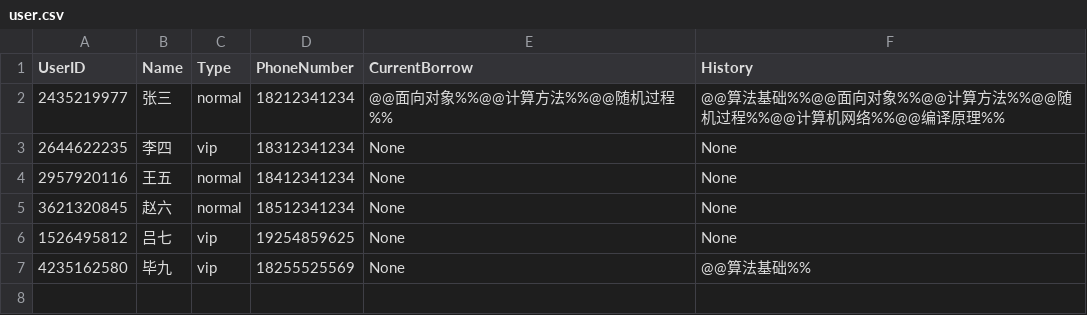
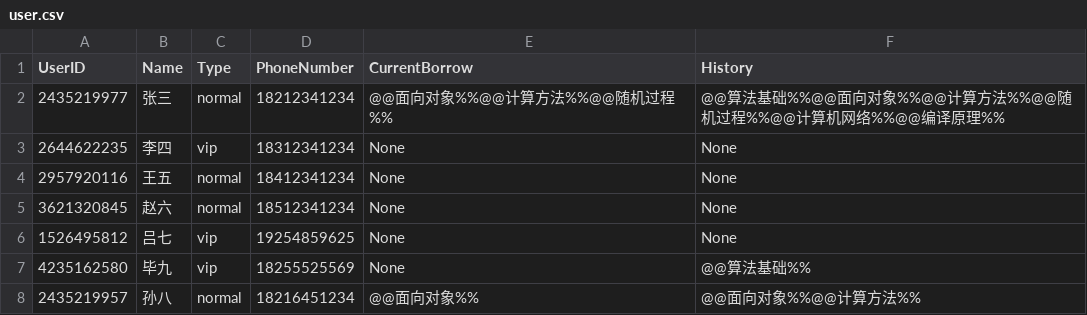
Before and after one commit to chuqingG/oop_final_project, a CSV file: data/user.csv, drawn as a sheet.

```diff
--- a/data/user.csv
+++ b/data/user.csv
@@ -7 +7,2 @@ UserID,Name,Type,PhoneNumber,CurrentBorrow,History
 4235162580,毕九,vip,18255525569,None,@@算法基础%%
+2435219957,孙八,normal,18216451234,@@面向对象%%,@@面向对象%%@@计算方法%%
```
Also changed, not shown: data/book.csv, data/curuser.csv, 10 other files.
